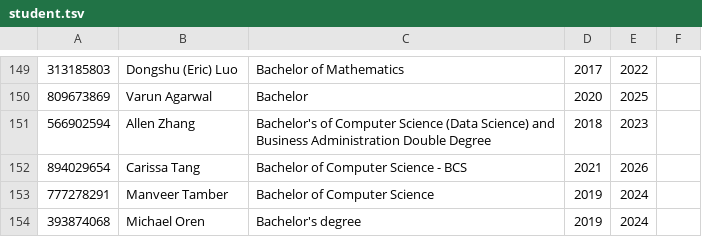
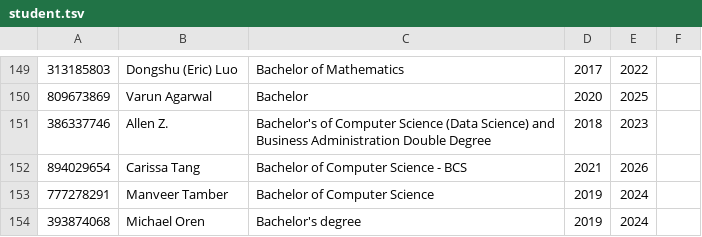
Before and after one commit to SimonZhang0606/Coop_MMR, a TSV file: sql_scripts/data/student.tsv, drawn as a sheet; only a part is shown, gaps mark what is left out.

```diff
--- a/sql_scripts/data/student.tsv
+++ b/sql_scripts/data/student.tsv
@@ -150,3 +150,3 @@
 809673869	Varun Agarwal	Bachelor	2020	2025
-566902594	Allen Zhang	Bachelor's of Computer Science (Data Science) and Business Administration Double Degree	2018	2023
+386337746	Allen Z.	Bachelor's of Computer Science (Data Science) and Business Administration Double Degree	2018	2023
 894029654	Carissa Tang	Bachelor of Computer Science - BCS	2021	2026
```
Also changed, not shown: sql_scripts/data/placement.tsv, 5 other files.
